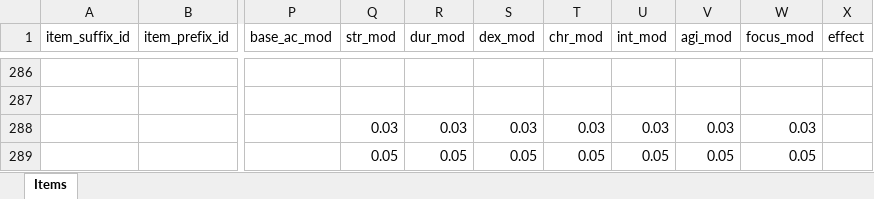
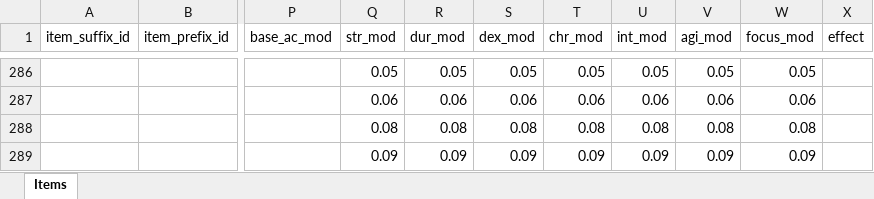
Before and after one commit to AdamKyle/flare, an Excel workbook: resources/data-imports/items.xlsx, sheet Items, drawn as a sheet; only a part is shown, gaps mark what is left out; values as stored, in another font and other column widths than the file's, no borders; the diff covers the shown part only; the diff names each change by its address in the sheet, - before the commit and + after, or states it on an @@ line.

```diff
--- a/resources/data-imports/items.xlsx (sheet Items)
+++ b/resources/data-imports/items.xlsx (sheet Items)
-Q286 (str_mod): (empty)
+Q286 (str_mod): 0.05
-R286 (dur_mod): (empty)
+R286 (dur_mod): 0.05
-S286 (dex_mod): (empty)
+S286 (dex_mod): 0.05
-T286 (chr_mod): (empty)
+T286 (chr_mod): 0.05
-U286 (int_mod): (empty)
+U286 (int_mod): 0.05
-V286 (agi_mod): (empty)
+V286 (agi_mod): 0.05
-W286 (focus_mod): (empty)
+W286 (focus_mod): 0.05
-Q287 (str_mod): (empty)
+Q287 (str_mod): 0.06
-R287 (dur_mod): (empty)
+R287 (dur_mod): 0.06
-S287 (dex_mod): (empty)
+S287 (dex_mod): 0.06
-T287 (chr_mod): (empty)
+T287 (chr_mod): 0.06
-U287 (int_mod): (empty)
+U287 (int_mod): 0.06
-V287 (agi_mod): (empty)
+V287 (agi_mod): 0.06
-W287 (focus_mod): (empty)
+W287 (focus_mod): 0.06
-Q288 (str_mod): 0.03
+Q288 (str_mod): 0.08
-R288 (dur_mod): 0.03
+R288 (dur_mod): 0.08
-S288 (dex_mod): 0.03
+S288 (dex_mod): 0.08
-T288 (chr_mod): 0.03
+T288 (chr_mod): 0.08
-U288 (int_mod): 0.03
+U288 (int_mod): 0.08
-V288 (agi_mod): 0.03
+V288 (agi_mod): 0.08
-W288 (focus_mod): 0.03
+W288 (focus_mod): 0.08
-Q289 (str_mod): 0.05
+Q289 (str_mod): 0.09
-R289 (dur_mod): 0.05
+R289 (dur_mod): 0.09
-S289 (dex_mod): 0.05
+S289 (dex_mod): 0.09
-T289 (chr_mod): 0.05
+T289 (chr_mod): 0.09
-U289 (int_mod): 0.05
+U289 (int_mod): 0.09
-V289 (agi_mod): 0.05
+V289 (agi_mod): 0.09
-W289 (focus_mod): 0.05
+W289 (focus_mod): 0.09
```
Also changed, not shown: 1 added row, 1 removed row and 1362 edited cells elsewhere in this sheet, resources/data-imports/affixes.xlsx, 4 other files.
